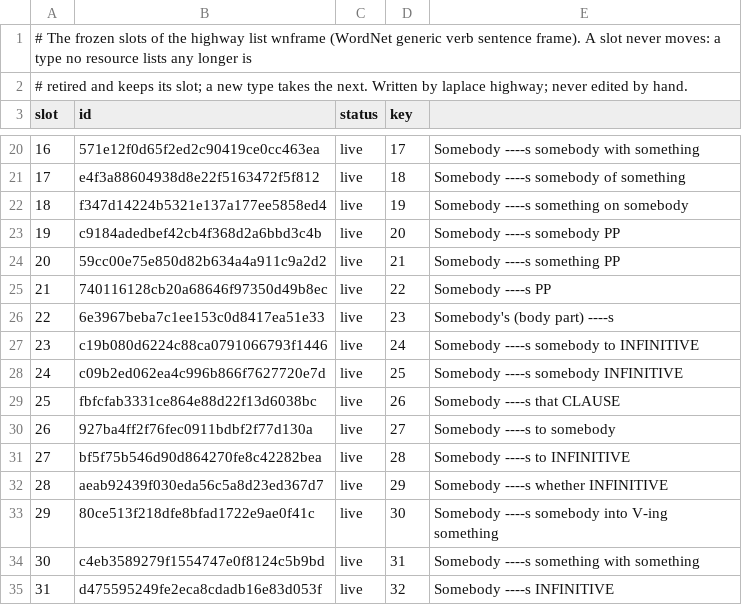
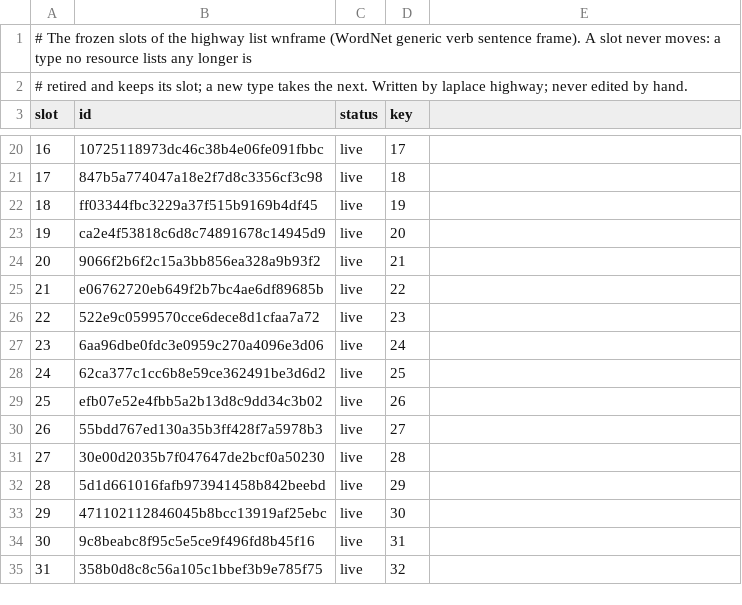
Before and after one commit to SaltyPatron/Laplace-Native, a TSV file: manifest/slots/wnframe.tsv, drawn as a sheet; only a part is shown, gaps mark what is left out; the diff covers the shown part only.

```diff
--- a/manifest/slots/wnframe.tsv
+++ b/manifest/slots/wnframe.tsv
@@ -20,16 +20,16 @@ slot	id	status	key
-16	571e12f0d65f2ed2c90419ce0cc463ea	live	17	Somebody ----s somebody with something
-17	e4f3a88604938d8e22f5163472f5f812	live	18	Somebody ----s somebody of something
-18	f347d14224b5321e137a177ee5858ed4	live	19	Somebody ----s something on somebody
-19	c9184adedbef42cb4f368d2a6bbd3c4b	live	20	Somebody ----s somebody PP
-20	59cc00e75e850d82b634a4a911c9a2d2	live	21	Somebody ----s something PP
-21	740116128cb20a68646f97350d49b8ec	live	22	Somebody ----s PP
-22	6e3967beba7c1ee153c0d8417ea51e33	live	23	Somebody's (body part) ----s
-23	c19b080d6224c88ca0791066793f1446	live	24	Somebody ----s somebody to INFINITIVE
-24	c09b2ed062ea4c996b866f7627720e7d	live	25	Somebody ----s somebody INFINITIVE
-25	fbfcfab3331ce864e88d22f13d6038bc	live	26	Somebody ----s that CLAUSE
-26	927ba4ff2f76fec0911bdbf2f77d130a	live	27	Somebody ----s to somebody
-27	bf5f75b546d90d864270fe8c42282bea	live	28	Somebody ----s to INFINITIVE
-28	aeab92439f030eda56c5a8d23ed367d7	live	29	Somebody ----s whether INFINITIVE
-29	80ce513f218dfe8bfad1722e9ae0f41c	live	30	Somebody ----s somebody into V-ing something
-30	c4eb3589279f1554747e0f8124c5b9bd	live	31	Somebody ----s something with something
-31	d475595249fe2eca8cdadb16e83d053f	live	32	Somebody ----s INFINITIVE
+16	10725118973dc46c38b4e06fe091fbbc	live	17
+17	847b5a774047a18e2f7d8c3356cf3c98	live	18
+18	ff03344fbc3229a37f515b9169b4df45	live	19
+19	ca2e4f53818c6d8c74891678c14945d9	live	20
+20	9066f2b6f2c15a3bb856ea328a9b93f2	live	21
+21	e06762720eb649f2b7bc4ae6df89685b	live	22
+22	522e9c0599570cce6dece8d1cfaa7a72	live	23
+23	6aa96dbe0fdc3e0959c270a4096e3d06	live	24
+24	62ca377c1cc6b8e59ce362491be3d6d2	live	25
+25	efb07e52e4fbb5a2b13d8c9dd34c3b02	live	26
+26	55bdd767ed130a35b3ff428f7a5978b3	live	27
+27	30e00d2035b7f047647de2bcf0a50230	live	28
+28	5d1d661016fafb973941458b842beebd	live	29
+29	471102112846045b8bcc13919af25ebc	live	30
+30	9c8beabc8f95c5e5ce9f496fd8b45f16	live	31
+31	358b0d8c8c56a105c1bbef3b9e785f75	live	32
```
Also changed, not shown: 38 edited cells elsewhere in this file, manifest/banks.tsv, 7 other files.
